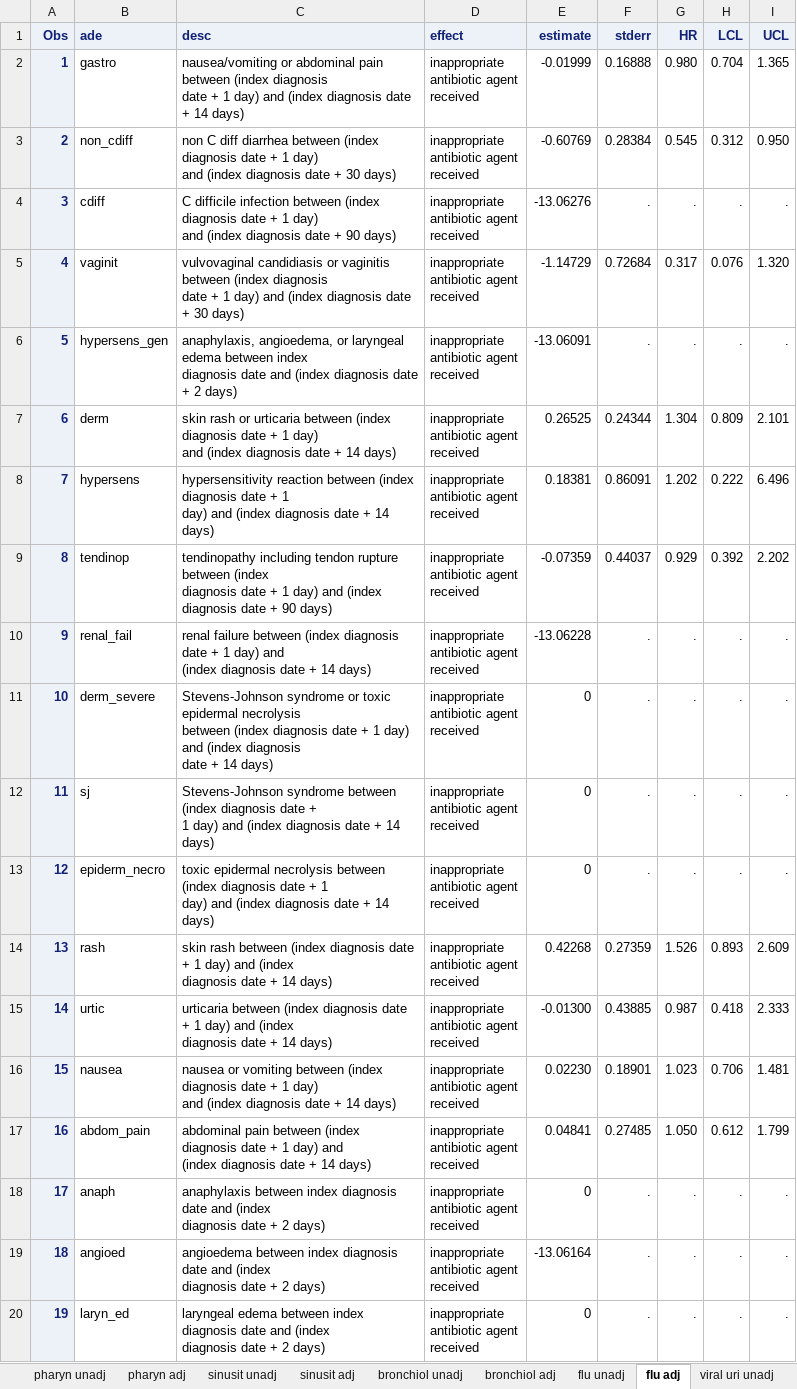
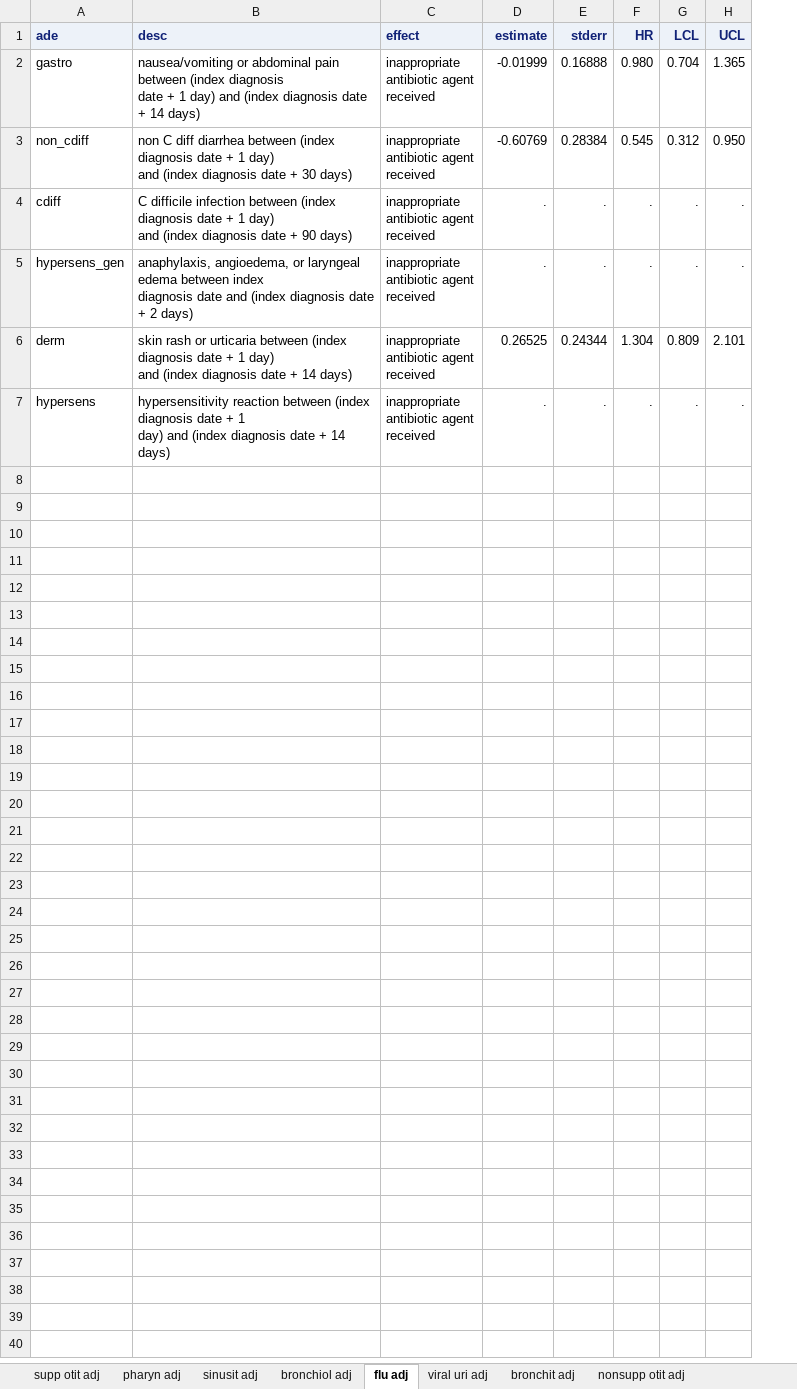
Before and after one commit to jsahrma/graph-portfolio, an Excel workbook: pew/data/safety_coxph.xlsx, sheet flu adj, drawn as a sheet; values as stored, in another font and other column widths than the file's, no borders; removed rows and columns are numbered as before the commit, all else as after; ↵ is a line break in a cell; the diff names each change by its address in the sheet, - before the commit and + after, or states it on an @@ line.

Commit message:
Drop unnecessary rows and columns from HR table.
Delete unneeded rows and columns from /data/safety_coxph.xlsx. This
allows us to simplify the code for reading said data set. Produce a
working copy of the manuscript forest plot.

```diff
--- a/pew/data/safety_coxph.xlsx (sheet flu adj)
+++ b/pew/data/safety_coxph.xlsx (sheet flu adj)
-sheet tab: pharyn unadj
-sheet tab: sinusit unadj
-sheet tab: bronchiol unadj
-sheet tab: flu unadj
-sheet tab: viral uri unadj
-column A (Obs), rows 2-4: 1 | 2 | 3; rows 6-8: 5 | 6 | 7
-D4 (estimate): -13.06276
+D4 (estimate): .
-row 5: 4 | vaginit | vulvovaginal candidiasis or vaginitis between (index diagnosis ↵ date + 1 day) and (index diagnosis date + 30 days) | inappropriate ↵ antibiotic agent ↵ received | -1.14729 | 0.72684 | 0.317 | 0.076 | 1.320
-D5 (estimate): -13.06091
+D5 (estimate): .
-D7 (estimate): 0.18381
+D7 (estimate): .
-E7 (stderr): 0.86091
+E7 (stderr): .
-F7 (HR): 1.202
+F7 (HR): .
-G7 (LCL): 0.222
+G7 (LCL): .
-H7 (UCL): 6.496
+H7 (UCL): .
-row 9: 8 | tendinop | tendinopathy including tendon rupture between (index ↵ diagnosis date + 1 day) and (index diagnosis date + 90 days) | inappropriate ↵ antibiotic agent ↵ received | -0.07359 | 0.44037 | 0.929 | 0.392 | 2.202
-row 10: 9 | renal_fail | renal failure between (index diagnosis date + 1 day) and ↵ (index diagnosis date + 14 days) | inappropriate ↵ antibiotic agent ↵ received | -13.06228 | . | . | . | .
-row 11: 10 | derm_severe | Stevens-Johnson syndrome or toxic epidermal necrolysis ↵ between (index diagnosis date + 1 day) and (index diagnosis ↵ date + 14 days) | inappropriate ↵ antibiotic agent ↵ received | 0 | . | . | . | .
-row 12: 11 | sj | Stevens-Johnson syndrome between (index diagnosis date + ↵ 1 day) and (index diagnosis date + 14 days) | inappropriate ↵ antibiotic agent ↵ received | 0 | . | . | . | .
-row 13: 12 | epiderm_necro | toxic epidermal necrolysis between (index diagnosis date + 1 ↵ day) and (index diagnosis date + 14 days) | inappropriate ↵ antibiotic agent ↵ received | 0 | . | . | . | .
-row 14: 13 | rash | skin rash between (index diagnosis date + 1 day) and (index ↵ diagnosis date + 14 days) | inappropriate ↵ antibiotic agent ↵ received | 0.42268 | 0.27359 | 1.526 | 0.893 | 2.609
-row 15: 14 | urtic | urticaria between (index diagnosis date + 1 day) and (index ↵ diagnosis date + 14 days) | inappropriate ↵ antibiotic agent ↵ received | -0.01300 | 0.43885 | 0.987 | 0.418 | 2.333
-row 16: 15 | nausea | nausea or vomiting between (index diagnosis date + 1 day) ↵ and (index diagnosis date + 14 days) | inappropriate ↵ antibiotic agent ↵ received | 0.02230 | 0.18901 | 1.023 | 0.706 | 1.481
-row 17: 16 | abdom_pain | abdominal pain between (index diagnosis date + 1 day) and ↵ (index diagnosis date + 14 days) | inappropriate ↵ antibiotic agent ↵ received | 0.04841 | 0.27485 | 1.050 | 0.612 | 1.799
-row 18: 17 | anaph | anaphylaxis between index diagnosis date and (index ↵ diagnosis date + 2 days) | inappropriate ↵ antibiotic agent ↵ received | 0 | . | . | . | .
-row 19: 18 | angioed | angioedema between index diagnosis date and (index ↵ diagnosis date + 2 days) | inappropriate ↵ antibiotic agent ↵ received | -13.06164 | . | . | . | .
-row 20: 19 | laryn_ed | laryngeal edema between index diagnosis date and (index ↵ diagnosis date + 2 days) | inappropriate ↵ antibiotic agent ↵ received | 0 | . | . | . | .
```
Also changed, not shown: sheet viral uri adj, sheet nonsupp otit adj, sheet bronchiol adj, sheet bronchit adj, sheet pharyn adj, sheet supp otit adj, 1 more sheet, other sheet tabs, pew/data/safety_event_counts_rates.xlsx, 2 other files.
